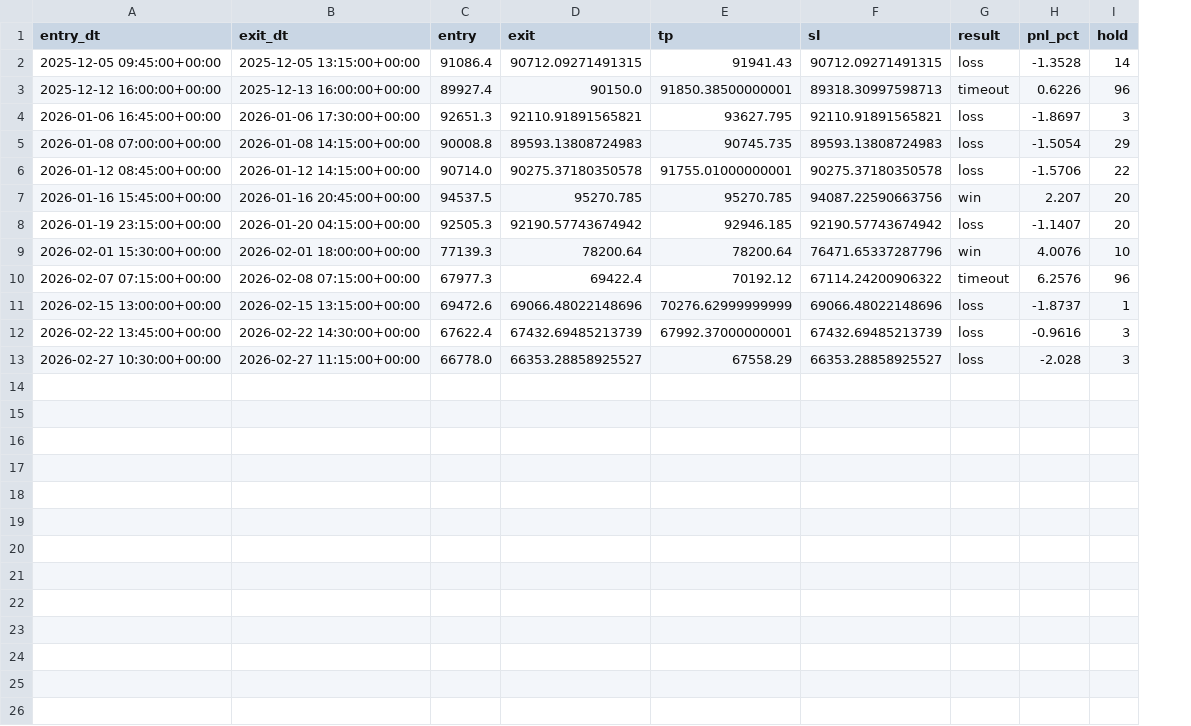
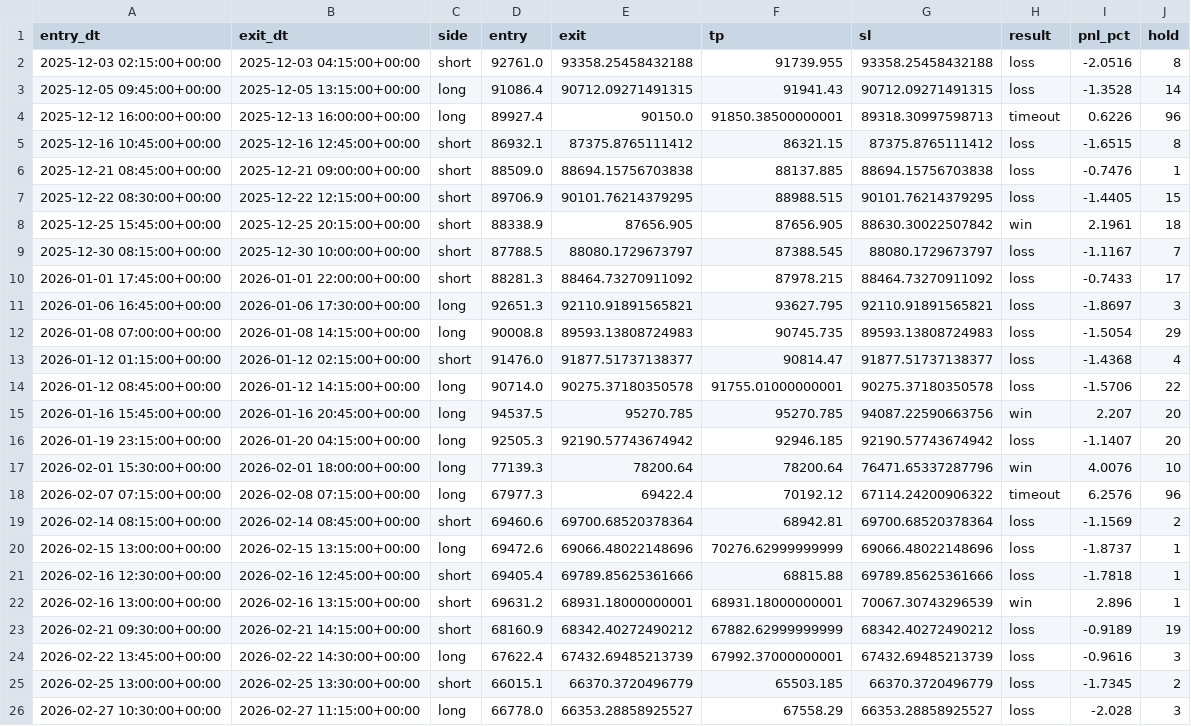
Before and after one commit to kangraemin/coinbot, a CSV file: backtest_trades.csv, drawn as a sheet; addresses are those after the commit; the diff names each change by its address in the sheet, - before the commit and + after, or states it on an @@ line.

```diff
--- a/backtest_trades.csv
+++ b/backtest_trades.csv
+column C (side), rows 3-4: long | long; rows 11-12: long | long; rows 14-18: all long; row 20: long; row 24: long; row 26: long
+row 2: 2025-12-03 02:15:00+00:00 | 2025-12-03 04:15:00+00:00 | short | 92761.0 | 93358.25458432188 | 91739.955 | 93358.25458432188 | loss | -2.0516 | 8
+row 5: 2025-12-16 10:45:00+00:00 | 2025-12-16 12:45:00+00:00 | short | 86932.1 | 87375.8765111412 | 86321.15 | 87375.8765111412 | loss | -1.6515 | 8
+row 6: 2025-12-21 08:45:00+00:00 | 2025-12-21 09:00:00+00:00 | short | 88509.0 | 88694.15756703838 | 88137.885 | 88694.15756703838 | loss | -0.7476 | 1
+row 7: 2025-12-22 08:30:00+00:00 | 2025-12-22 12:15:00+00:00 | short | 89706.9 | 90101.76214379295 | 88988.515 | 90101.76214379295 | loss | -1.4405 | 15
+row 8: 2025-12-25 15:45:00+00:00 | 2025-12-25 20:15:00+00:00 | short | 88338.9 | 87656.905 | 87656.905 | 88630.30022507842 | win | 2.1961 | 18
+row 9: 2025-12-30 08:15:00+00:00 | 2025-12-30 10:00:00+00:00 | short | 87788.5 | 88080.1729673797 | 87388.545 | 88080.1729673797 | loss | -1.1167 | 7
+row 10: 2026-01-01 17:45:00+00:00 | 2026-01-01 22:00:00+00:00 | short | 88281.3 | 88464.73270911092 | 87978.215 | 88464.73270911092 | loss | -0.7433 | 17
+row 13: 2026-01-12 01:15:00+00:00 | 2026-01-12 02:15:00+00:00 | short | 91476.0 | 91877.51737138377 | 90814.47 | 91877.51737138377 | loss | -1.4368 | 4
+row 19: 2026-02-14 08:15:00+00:00 | 2026-02-14 08:45:00+00:00 | short | 69460.6 | 69700.68520378364 | 68942.81 | 69700.68520378364 | loss | -1.1569 | 2
+row 21: 2026-02-16 12:30:00+00:00 | 2026-02-16 12:45:00+00:00 | short | 69405.4 | 69789.85625361666 | 68815.88 | 69789.85625361666 | loss | -1.7818 | 1
+row 22: 2026-02-16 13:00:00+00:00 | 2026-02-16 13:15:00+00:00 | short | 69631.2 | 68931.18000000001 | 68931.18000000001 | 70067.30743296539 | win | 2.896 | 1
+row 23: 2026-02-21 09:30:00+00:00 | 2026-02-21 14:15:00+00:00 | short | 68160.9 | 68342.40272490212 | 67882.62999999999 | 68342.40272490212 | loss | -0.9189 | 19
+row 25: 2026-02-25 13:00:00+00:00 | 2026-02-25 13:30:00+00:00 | short | 66015.1 | 66370.3720496779 | 65503.185 | 66370.3720496779 | loss | -1.7345 | 2
```
Also changed, not shown: 3 other files.
